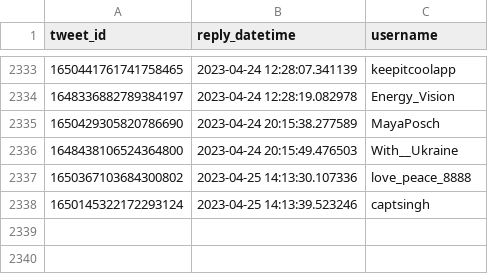
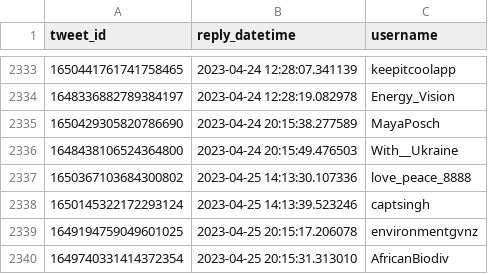
Before and after one commit to dquintani/update, a CSV file: Greenhouse_Data/_bots/twitter_greenhouse_summon/id_log.csv, drawn as a sheet; only a part is shown, gaps mark what is left out; the diff names each change by its address in the sheet, - before the commit and + after, or states it on an @@ line.

```diff
--- a/Greenhouse_Data/_bots/twitter_greenhouse_summon/id_log.csv
+++ b/Greenhouse_Data/_bots/twitter_greenhouse_summon/id_log.csv
+row 2339: 1649194759049601025 | 2023-04-25 20:15:17.206078 | environmentgvnz
+row 2340: 1649740331414372354 | 2023-04-25 20:15:31.313010 | AfricanBiodiv
```
Also changed, not shown: log.csv, 5 other files.
